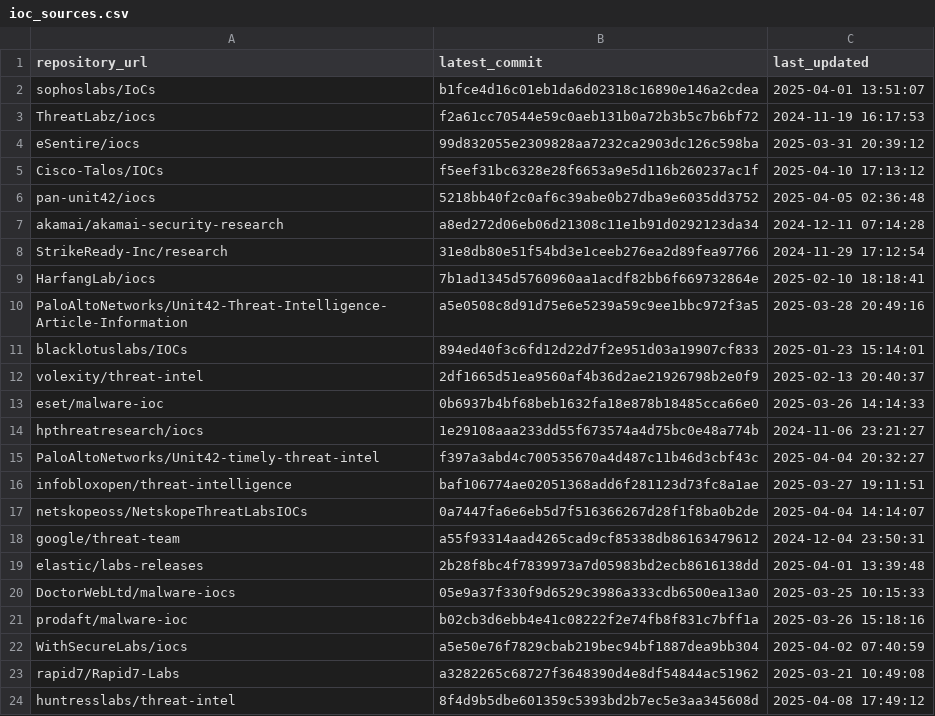
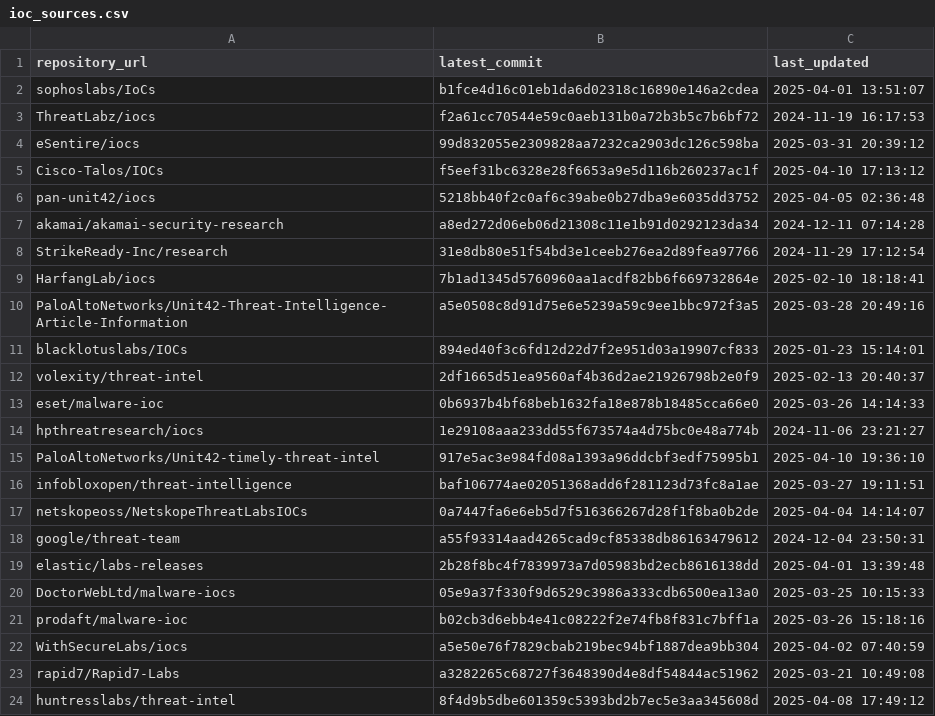
Before and after one commit to sudesh0sudesh/GithubIOC_Collector, a CSV file: ioc_sources.csv, drawn as a sheet.

```diff
--- a/ioc_sources.csv
+++ b/ioc_sources.csv
@@ -14,3 +14,3 @@ eset/malware-ioc,0b6937b4bf68beb1632fa18e878b18485cca66e0,2025-03-26 14:14:33
 hpthreatresearch/iocs,1e29108aaa233dd55f673574a4d75bc0e48a774b,2024-11-06 23:21:27
-PaloAltoNetworks/Unit42-timely-threat-intel,f397a3abd4c700535670a4d487c11b46d3cbf43c,2025-04-04 20:32:27
+PaloAltoNetworks/Unit42-timely-threat-intel,917e5ac3e984fd08a1393a96ddcbf3edf75995b1,2025-04-10 19:36:10
 infobloxopen/threat-intelligence,baf106774ae02051368add6f281123d73fc8a1ae,2025-03-27 19:11:51
```
Also changed, not shown: 4 other files.
